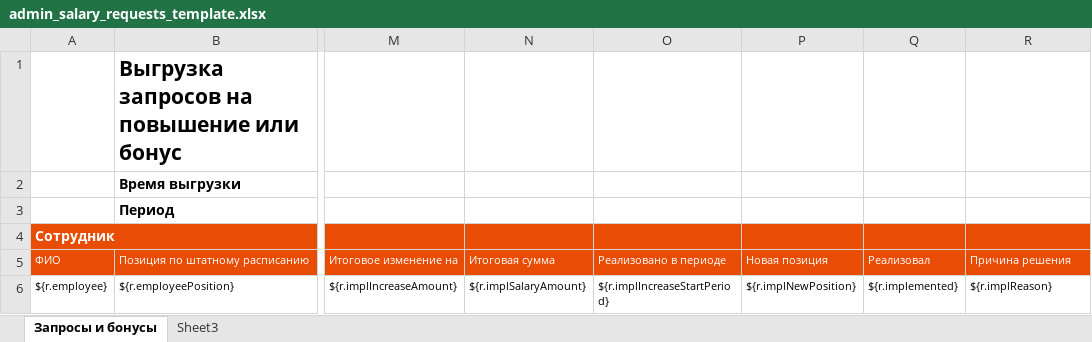
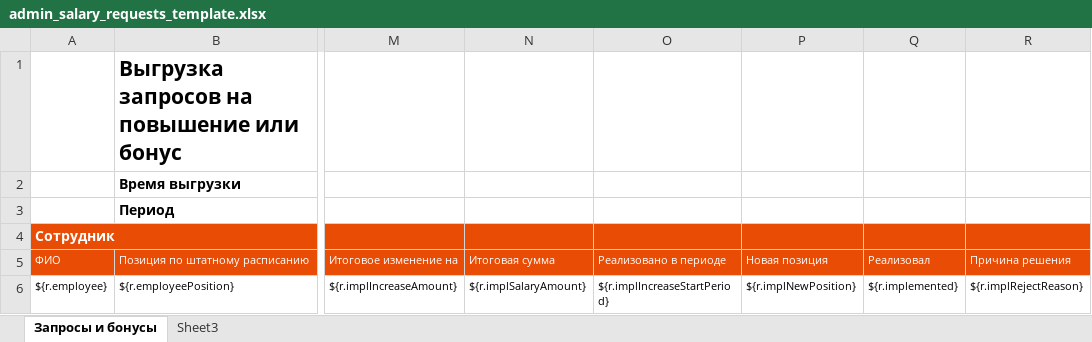
Before and after one commit to abondin/hreasy, an Excel workbook: platform/src/main/resources/jxls/admin_salary_requests_template.xlsx, sheet Запросы и бонусы, drawn as a sheet; only a part is shown, gaps mark what is left out; values as stored, in another font and other column widths than the file's, no borders; charts and pictures and conditional formats and table styles not drawn; the diff names each change by its address in the sheet, - before the commit and + after, or states it on an @@ line.

```diff
--- a/platform/src/main/resources/jxls/admin_salary_requests_template.xlsx (sheet Запросы и бонусы)
+++ b/platform/src/main/resources/jxls/admin_salary_requests_template.xlsx (sheet Запросы и бонусы)
-R6: ${r.implReason}
+R6: ${r.implRejectReason}
```
Also changed, not shown: 13 other files.
